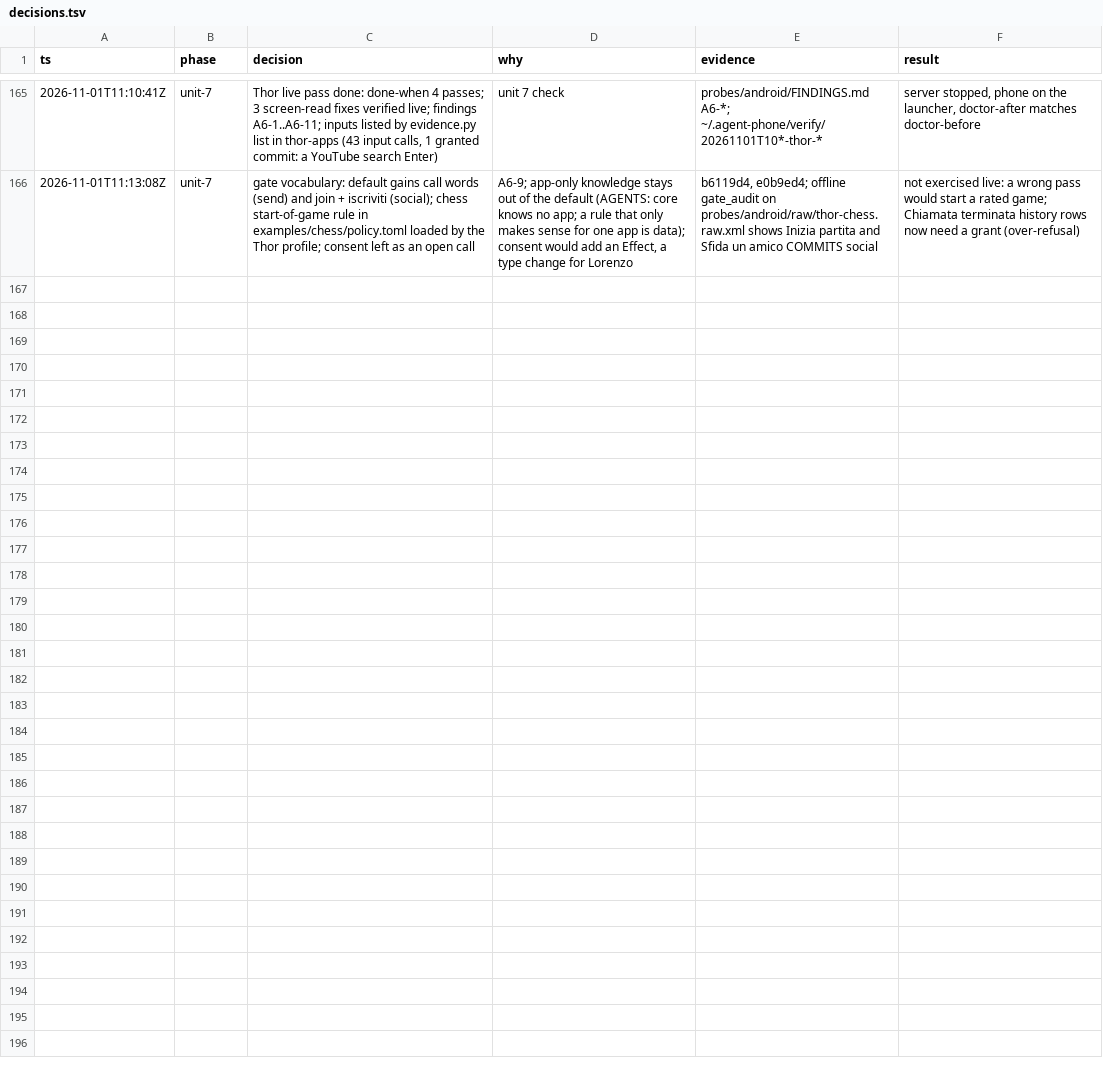
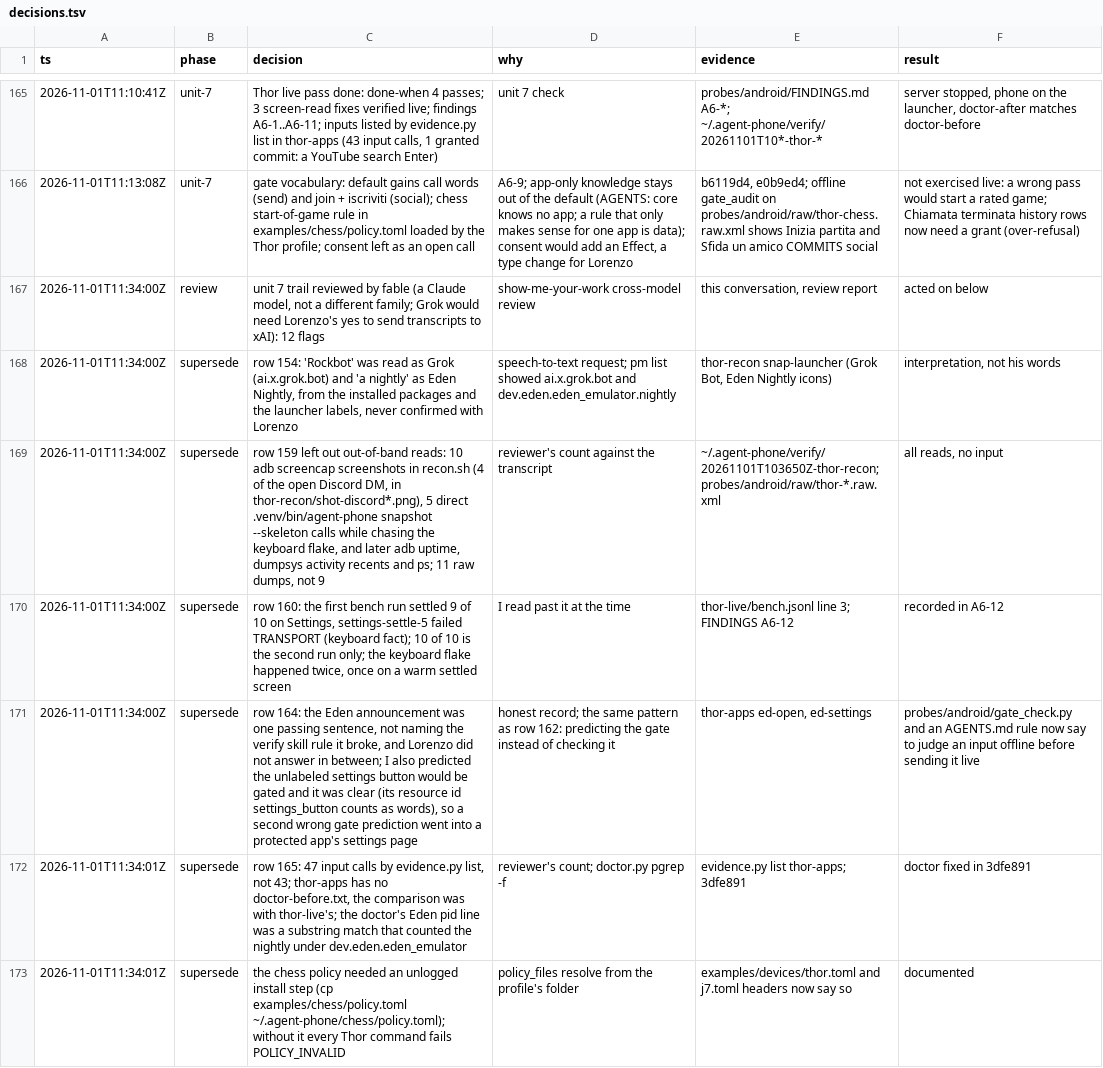
Before and after one commit to lurenss/agent-phone, a TSV file: decisions.tsv, drawn as a sheet; only a part is shown, gaps mark what is left out; the diff names each change by its address in the sheet, - before the commit and + after, or states it on an @@ line.

```diff
--- a/decisions.tsv
+++ b/decisions.tsv
+row 167: 2026-11-01T11:34:00Z | review | unit 7 trail reviewed by fable (a Claude model, not a different family; Grok would need Lorenzo's yes to send transcripts to xAI): 12 flags | show-me-your-work cross-model review | this conversation, review report | acted on below
+row 168: 2026-11-01T11:34:00Z | supersede | row 154: 'Rockbot' was read as Grok (ai.x.grok.bot) and 'a nightly' as Eden Nightly, from the installed packages and the launcher labels, never confirmed with Lorenzo | speech-to-text request; pm list showed ai.x.grok.bot and dev.eden.eden_emulator.nightly | thor-recon snap-launcher (Grok Bot, Eden Nightly icons) | interpretation, not his words
+row 169: 2026-11-01T11:34:00Z | supersede | row 159 left out out-of-band reads: 10 adb screencap screenshots in recon.sh (4 of the open Discord DM, in thor-recon/shot-discord*.png), 5 direct .venv/bin/agent-phone snapshot --skeleton calls while chasing the keyboard flake, and later adb uptime, dumpsys activity recents and ps; 11 raw dumps, not 9 | reviewer's count against the transcript | ~/.agent-phone/verify/20261101T103650Z-thor-recon; probes/android/raw/thor-*.raw.xml | all reads, no input
+row 170: 2026-11-01T11:34:00Z | supersede | row 160: the first bench run settled 9 of 10 on Settings, settings-settle-5 failed TRANSPORT (keyboard fact); 10 of 10 is the second run only; the keyboard flake happened twice, once on a warm settled screen | I read past it at the time | thor-live/bench.jsonl line 3; FINDINGS A6-12 | recorded in A6-12
+row 171: 2026-11-01T11:34:00Z | supersede | row 164: the Eden announcement was one passing sentence, not naming the verify skill rule it broke, and Lorenzo did not answer in between; I also predicted the unlabeled settings button would be gated and it was clear (its resource id settings_button counts as words), so a second wrong gate prediction went into a protected app's settings page | honest record; the same pattern as row 162: predicting the gate instead of checking it | thor-apps ed-open, ed-settings | probes/android/gate_check.py and an AGENTS.md rule now say to judge an input offline before sending it live
+row 172: 2026-11-01T11:34:01Z | supersede | row 165: 47 input calls by evidence.py list, not 43; thor-apps has no doctor-before.txt, the comparison was with thor-live's; the doctor's Eden pid line was a substring match that counted the nightly under dev.eden.eden_emulator | reviewer's count; doctor.py pgrep -f | evidence.py list thor-apps; 3dfe891 | doctor fixed in 3dfe891
+row 173: 2026-11-01T11:34:01Z | supersede | the chess policy needed an unlogged install step (cp examples/chess/policy.toml ~/.agent-phone/chess/policy.toml); without it every Thor command fails POLICY_INVALID | policy_files resolve from the profile's folder | examples/devices/thor.toml and j7.toml headers now say so | documented
```
Also changed, not shown: 5 other files.
